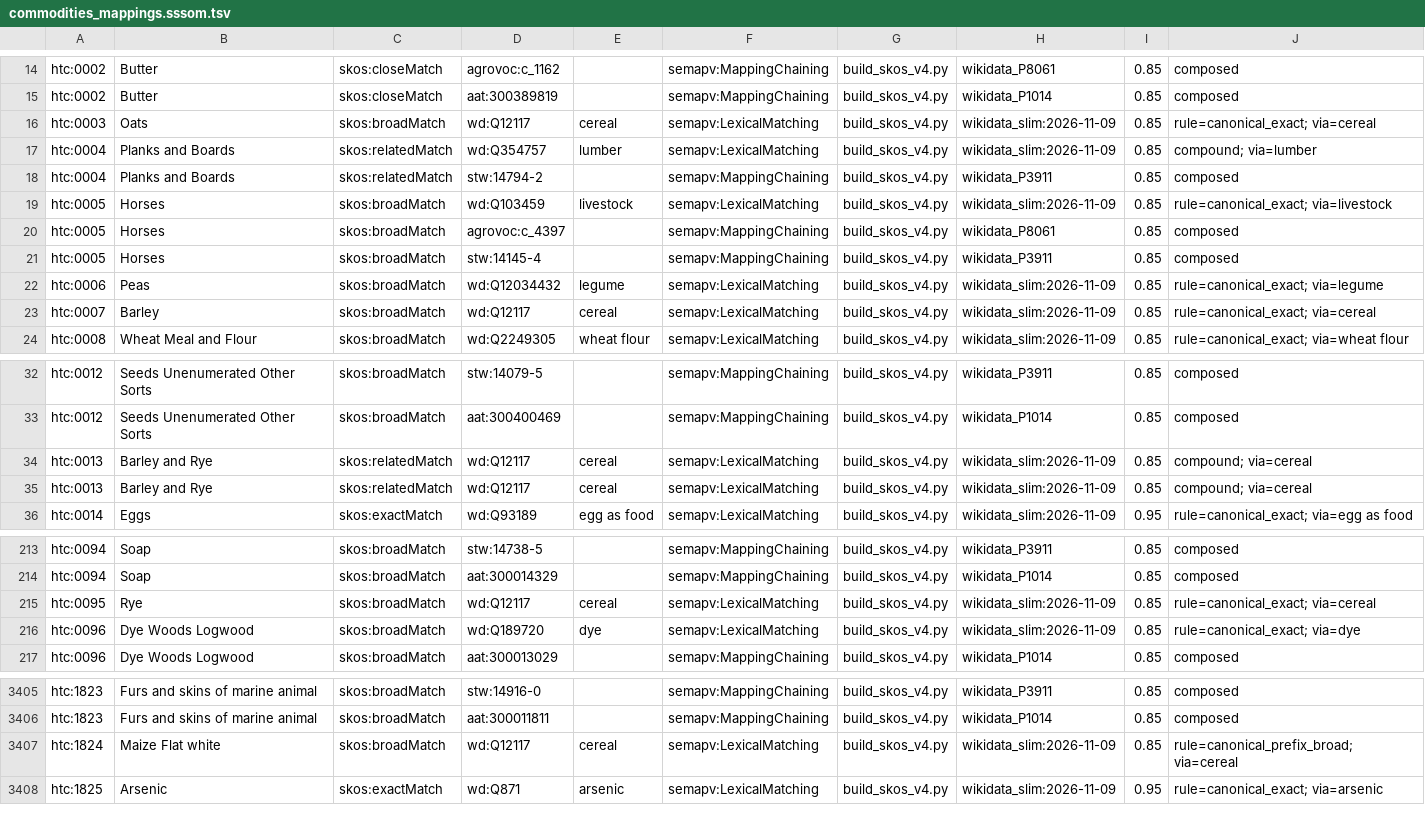
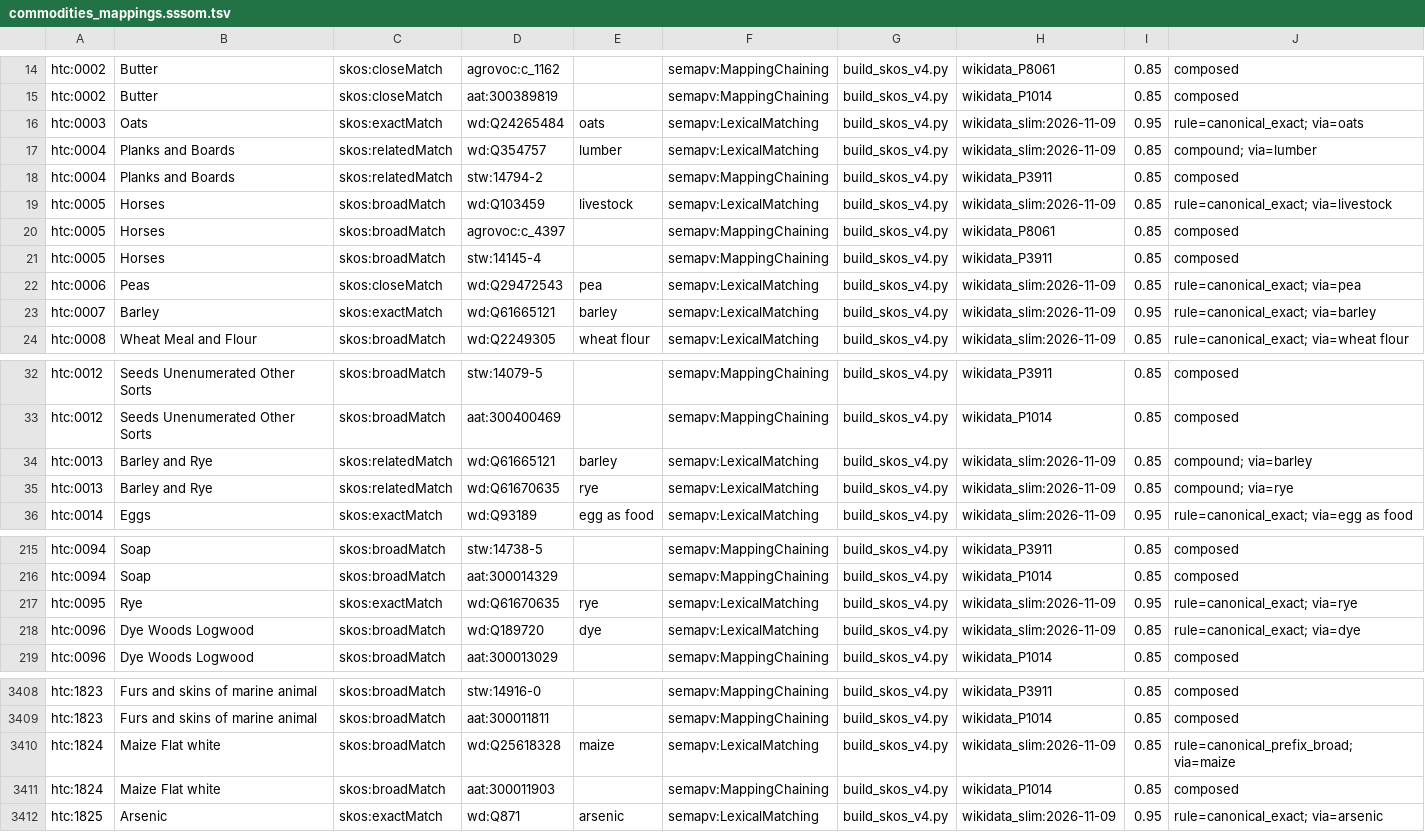
Before and after one commit to jburnford/spark-drive-archive, a TSV file: human_trade/layer1_human/grounding/commodities_mappings.sssom.tsv, drawn as a sheet; only a part is shown, gaps mark what is left out; the diff covers the shown part only.

```diff
--- a/human_trade/layer1_human/grounding/commodities_mappings.sssom.tsv
+++ b/human_trade/layer1_human/grounding/commodities_mappings.sssom.tsv
@@ -15,3 +15,3 @@ htc:0002	Butter	skos:closeMatch	agrovoc:c_1162		semapv:MappingChaining	build_sko
 htc:0002	Butter	skos:closeMatch	aat:300389819		semapv:MappingChaining	build_skos_v4.py	wikidata_P1014	0.85	composed
-htc:0003	Oats	skos:broadMatch	wd:Q12117	cereal	semapv:LexicalMatching	build_skos_v4.py	wikidata_slim:2026-11-09	0.85	rule=canonical_exact; via=cereal
+htc:0003	Oats	skos:exactMatch	wd:Q24265484	oats	semapv:LexicalMatching	build_skos_v4.py	wikidata_slim:2026-11-09	0.95	rule=canonical_exact; via=oats
 htc:0004	Planks and Boards	skos:relatedMatch	wd:Q354757	lumber	semapv:LexicalMatching	build_skos_v4.py	wikidata_slim:2026-11-09	0.85	compound; via=lumber
@@ -21,4 +21,4 @@ htc:0005	Horses	skos:broadMatch	agrovoc:c_4397		semapv:MappingChaining	build_sko
 htc:0005	Horses	skos:broadMatch	stw:14145-4		semapv:MappingChaining	build_skos_v4.py	wikidata_P3911	0.85	composed
-htc:0006	Peas	skos:broadMatch	wd:Q12034432	legume	semapv:LexicalMatching	build_skos_v4.py	wikidata_slim:2026-11-09	0.85	rule=canonical_exact; via=legume
-htc:0007	Barley	skos:broadMatch	wd:Q12117	cereal	semapv:LexicalMatching	build_skos_v4.py	wikidata_slim:2026-11-09	0.85	rule=canonical_exact; via=cereal
+htc:0006	Peas	skos:closeMatch	wd:Q29472543	pea	semapv:LexicalMatching	build_skos_v4.py	wikidata_slim:2026-11-09	0.85	rule=canonical_exact; via=pea
+htc:0007	Barley	skos:exactMatch	wd:Q61665121	barley	semapv:LexicalMatching	build_skos_v4.py	wikidata_slim:2026-11-09	0.95	rule=canonical_exact; via=barley
 htc:0008	Wheat Meal and Flour	skos:broadMatch	wd:Q2249305	wheat flour	semapv:LexicalMatching	build_skos_v4.py	wikidata_slim:2026-11-09	0.85	rule=canonical_exact; via=wheat flour
@@ -33,4 +33,4 @@ htc:0012	Seeds Unenumerated Other Sorts	skos:broadMatch	stw:14079-5		semapv:Mapp
 htc:0012	Seeds Unenumerated Other Sorts	skos:broadMatch	aat:300400469		semapv:MappingChaining	build_skos_v4.py	wikidata_P1014	0.85	composed
-htc:0013	Barley and Rye	skos:relatedMatch	wd:Q12117	cereal	semapv:LexicalMatching	build_skos_v4.py	wikidata_slim:2026-11-09	0.85	compound; via=cereal
-htc:0013	Barley and Rye	skos:relatedMatch	wd:Q12117	cereal	semapv:LexicalMatching	build_skos_v4.py	wikidata_slim:2026-11-09	0.85	compound; via=cereal
+htc:0013	Barley and Rye	skos:relatedMatch	wd:Q61665121	barley	semapv:LexicalMatching	build_skos_v4.py	wikidata_slim:2026-11-09	0.85	compound; via=barley
+htc:0013	Barley and Rye	skos:relatedMatch	wd:Q61670635	rye	semapv:LexicalMatching	build_skos_v4.py	wikidata_slim:2026-11-09	0.85	compound; via=rye
 htc:0014	Eggs	skos:exactMatch	wd:Q93189	egg as food	semapv:LexicalMatching	build_skos_v4.py	wikidata_slim:2026-11-09	0.95	rule=canonical_exact; via=egg as food
@@ -214,3 +216,3 @@ htc:0094	Soap	skos:broadMatch	stw:14738-5		semapv:MappingChaining	build_skos_v4.
 htc:0094	Soap	skos:broadMatch	aat:300014329		semapv:MappingChaining	build_skos_v4.py	wikidata_P1014	0.85	composed
-htc:0095	Rye	skos:broadMatch	wd:Q12117	cereal	semapv:LexicalMatching	build_skos_v4.py	wikidata_slim:2026-11-09	0.85	rule=canonical_exact; via=cereal
+htc:0095	Rye	skos:exactMatch	wd:Q61670635	rye	semapv:LexicalMatching	build_skos_v4.py	wikidata_slim:2026-11-09	0.95	rule=canonical_exact; via=rye
 htc:0096	Dye Woods Logwood	skos:broadMatch	wd:Q189720	dye	semapv:LexicalMatching	build_skos_v4.py	wikidata_slim:2026-11-09	0.85	rule=canonical_exact; via=dye
@@ -3406,3 +3409,4 @@ htc:1823	Furs and skins of marine animal	skos:broadMatch	stw:14916-0		semapv:Map
 htc:1823	Furs and skins of marine animal	skos:broadMatch	aat:300011811		semapv:MappingChaining	build_skos_v4.py	wikidata_P1014	0.85	composed
-htc:1824	Maize Flat white	skos:broadMatch	wd:Q12117	cereal	semapv:LexicalMatching	build_skos_v4.py	wikidata_slim:2026-11-09	0.85	rule=canonical_prefix_broad; via=cereal
+htc:1824	Maize Flat white	skos:broadMatch	wd:Q25618328	maize	semapv:LexicalMatching	build_skos_v4.py	wikidata_slim:2026-11-09	0.85	rule=canonical_prefix_broad; via=maize
+htc:1824	Maize Flat white	skos:broadMatch	aat:300011903		semapv:MappingChaining	build_skos_v4.py	wikidata_P1014	0.85	composed
 htc:1825	Arsenic	skos:exactMatch	wd:Q871	arsenic	semapv:LexicalMatching	build_skos_v4.py	wikidata_slim:2026-11-09	0.95	rule=canonical_exact; via=arsenic
```
Also changed, not shown: 5 added rows, 2 removed rows and 40 edited cells elsewhere in this file, human_trade/layer1_human/grounding/curated_doc_tier_decisions.tsv, human_trade/layer1_human/grounding/curated_field_fixes.tsv, 45 other files.
